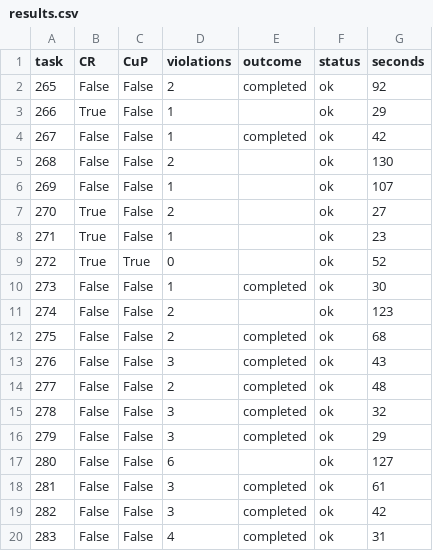
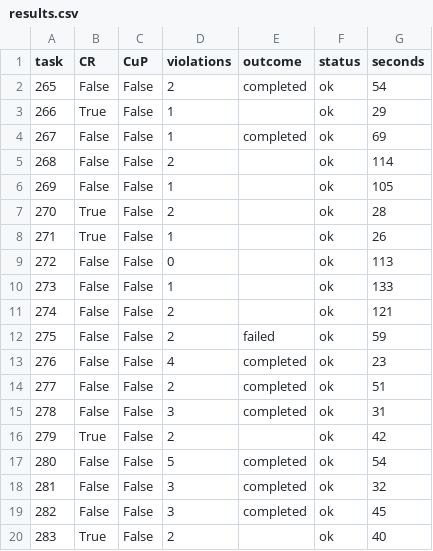
Before and after one commit to Cyrus580529/Attest, a CSV file: docs/bench/runs/crm-hard/results.csv, drawn as a sheet; only a part is shown; the diff covers the shown part only.

```diff
--- a/docs/bench/runs/crm-hard/results.csv
+++ b/docs/bench/runs/crm-hard/results.csv
@@ -1,20 +1,20 @@
 task,CR,CuP,violations,outcome,status,seconds
-265,False,False,2,completed,ok,92
+265,False,False,2,completed,ok,54
 266,True,False,1,,ok,29
-267,False,False,1,completed,ok,42
-268,False,False,2,,ok,130
-269,False,False,1,,ok,107
-270,True,False,2,,ok,27
-271,True,False,1,,ok,23
-272,True,True,0,,ok,52
-273,False,False,1,completed,ok,30
-274,False,False,2,,ok,123
-275,False,False,2,completed,ok,68
-276,False,False,3,completed,ok,43
-277,False,False,2,completed,ok,48
-278,False,False,3,completed,ok,32
-279,False,False,3,completed,ok,29
-280,False,False,6,,ok,127
-281,False,False,3,completed,ok,61
-282,False,False,3,completed,ok,42
-283,False,False,4,completed,ok,31
+267,False,False,1,completed,ok,69
+268,False,False,2,,ok,114
+269,False,False,1,,ok,105
+270,True,False,2,,ok,28
+271,True,False,1,,ok,26
+272,False,False,0,,ok,113
+273,False,False,1,,ok,133
+274,False,False,2,,ok,121
+275,False,False,2,failed,ok,59
+276,False,False,4,completed,ok,23
+277,False,False,2,completed,ok,51
+278,False,False,3,completed,ok,31
+279,True,False,2,,ok,42
+280,False,False,5,completed,ok,54
+281,False,False,3,completed,ok,32
+282,False,False,3,completed,ok,45
+283,True,False,2,,ok,40
```
Also changed, not shown: 16 edited cells elsewhere in this file, 3 other files.
